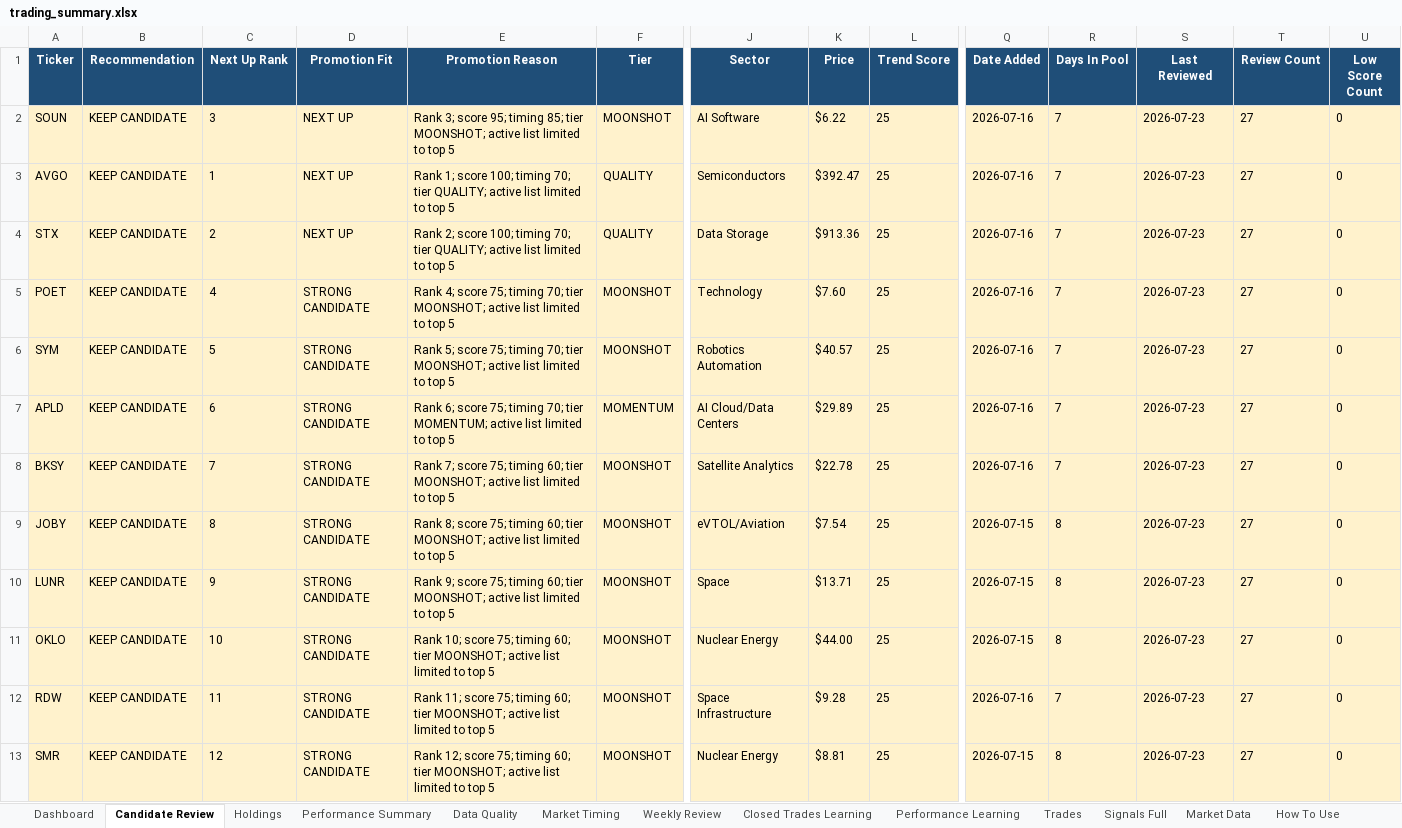
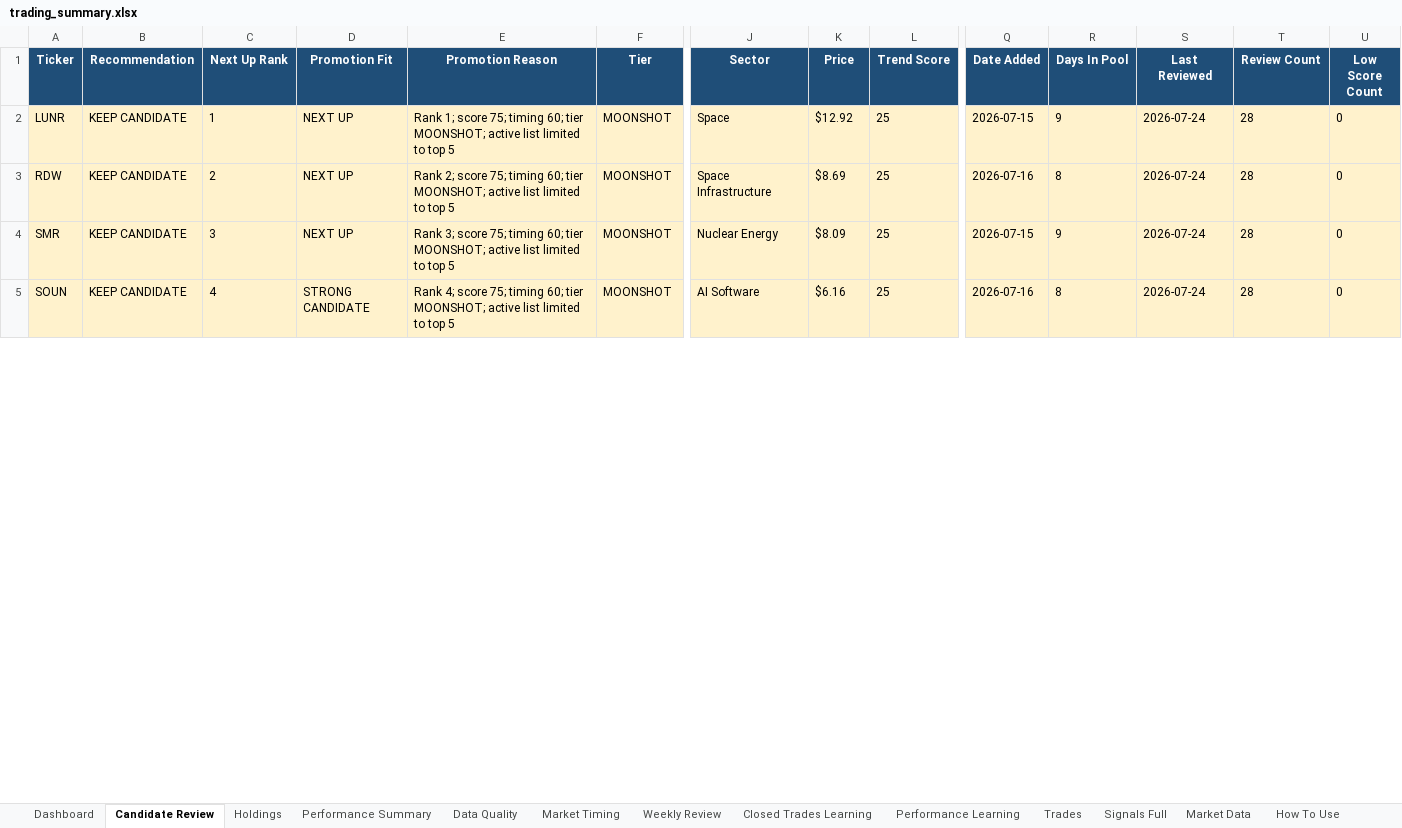
Before and after one commit to nicklc14/trading-engine-v2, an Excel workbook: output/trading_summary.xlsx, sheet Candidate Review, drawn as a sheet; only a part is shown, gaps mark what is left out; values as stored, in another font and other column widths than the file's, no borders; removed rows and columns are numbered as before the commit, all else as after; rows hold the shown columns only; the diff covers the shown part only; the diff names each change by its address in the sheet, - before the commit and + after, or states it on an @@ line.

```diff
--- a/output/trading_summary.xlsx (sheet Candidate Review)
+++ b/output/trading_summary.xlsx (sheet Candidate Review)
-row 2: SOUN | KEEP CANDIDATE | 3 | NEXT UP | Rank 3; score 95; timing 85; tier MOONSHOT; active list limited to top 5 | MOONSHOT | AI Software | $6.22 | 25 | 2026-07-16 | 7 | 2026-07-23 | 27 | 0
-row 3: AVGO | KEEP CANDIDATE | 1 | NEXT UP | Rank 1; score 100; timing 70; tier QUALITY; active list limited to top 5 | QUALITY | Semiconductors | $392.47 | 25 | 2026-07-16 | 7 | 2026-07-23 | 27 | 0
-row 4: STX | KEEP CANDIDATE | 2 | NEXT UP | Rank 2; score 100; timing 70; tier QUALITY; active list limited to top 5 | QUALITY | Data Storage | $913.36 | 25 | 2026-07-16 | 7 | 2026-07-23 | 27 | 0
-row 5: POET | KEEP CANDIDATE | 4 | STRONG CANDIDATE | Rank 4; score 75; timing 70; tier MOONSHOT; active list limited to top 5 | MOONSHOT | Technology | $7.60 | 25 | 2026-07-16 | 7 | 2026-07-23 | 27 | 0
-row 6: SYM | KEEP CANDIDATE | 5 | STRONG CANDIDATE | Rank 5; score 75; timing 70; tier MOONSHOT; active list limited to top 5 | MOONSHOT | Robotics Automation | $40.57 | 25 | 2026-07-16 | 7 | 2026-07-23 | 27 | 0
-row 7: APLD | KEEP CANDIDATE | 6 | STRONG CANDIDATE | Rank 6; score 75; timing 70; tier MOMENTUM; active list limited to top 5 | MOMENTUM | AI Cloud/Data Centers | $29.89 | 25 | 2026-07-16 | 7 | 2026-07-23 | 27 | 0
-row 8: BKSY | KEEP CANDIDATE | 7 | STRONG CANDIDATE | Rank 7; score 75; timing 60; tier MOONSHOT; active list limited to top 5 | MOONSHOT | Satellite Analytics | $22.78 | 25 | 2026-07-16 | 7 | 2026-07-23 | 27 | 0
-row 9: JOBY | KEEP CANDIDATE | 8 | STRONG CANDIDATE | Rank 8; score 75; timing 60; tier MOONSHOT; active list limited to top 5 | MOONSHOT | eVTOL/Aviation | $7.54 | 25 | 2026-07-15 | 8 | 2026-07-23 | 27 | 0
-C2 (Next Up Rank): 9
+C2 (Next Up Rank): 1
-D2 (Promotion Fit): STRONG CANDIDATE
+D2 (Promotion Fit): NEXT UP
-E2 (Promotion Reason): Rank 9; score 75;…
+E2 (Promotion Reason): Rank 1; score 75;…
-K2 (Price): $13.71
+K2 (Price): $12.92
-R2 (Days In Pool): 8
+R2 (Days In Pool): 9
-S2 (Last Reviewed): 2026-07-23
+S2 (Last Reviewed): 2026-07-24
-T2 (Review Count): 27
+T2 (Review Count): 28
-row 11: OKLO | KEEP CANDIDATE | 10 | STRONG CANDIDATE | Rank 10; score 75; timing 60; tier MOONSHOT; active list limited to top 5 | MOONSHOT | Nuclear Energy | $44.00 | 25 | 2026-07-15 | 8 | 2026-07-23 | 27 | 0
-C3 (Next Up Rank): 11
+C3 (Next Up Rank): 2
-D3:D4 (Promotion Fit): STRONG CANDIDATE
+D3:D4 (Promotion Fit): NEXT UP
-E3 (Promotion Reason): Rank 11; score 75;…
+E3 (Promotion Reason): Rank 2; score 75;…
-K3 (Price): $9.28
+K3 (Price): $8.69
-R3 (Days In Pool): 7
+R3 (Days In Pool): 8
-S3:S4 (Last Reviewed): 2026-07-23
+S3:S4 (Last Reviewed): 2026-07-24
-T3:T4 (Review Count): 27
+T3:T4 (Review Count): 28
-C4 (Next Up Rank): 12
+C4 (Next Up Rank): 3
-E4 (Promotion Reason): Rank 12; score 75;…
+E4 (Promotion Reason): Rank 3; score 75;…
-K4 (Price): $8.81
+K4 (Price): $8.09
-R4 (Days In Pool): 8
+R4 (Days In Pool): 9
+row 5: SOUN | KEEP CANDIDATE | 4 | STRONG CANDIDATE | Rank 4; score 75; timing 60; tier MOONSHOT; active list limited to top 5 | MOONSHOT | AI Software | $6.16 | 25 | 2026-07-16 | 8 | 2026-07-24 | 28 | 0
```
Also changed, not shown: 12 added rows, 4 removed rows and 185 edited cells elsewhere in this sheet, sheet Market Data, sheet Signals Full, sheet Market Timing, sheet Dashboard, sheet Performance Learning, sheet Holdings, 3 more sheets, 16 other files.
